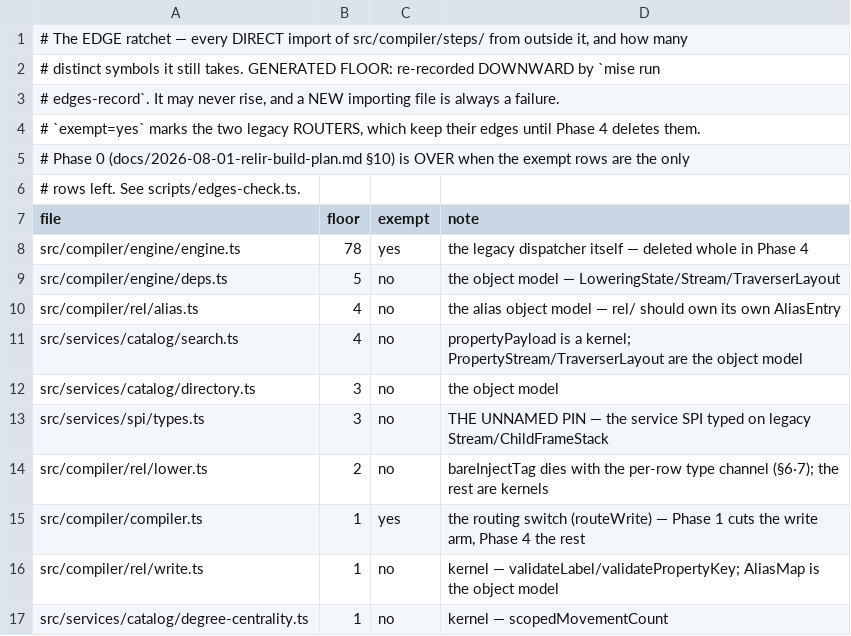
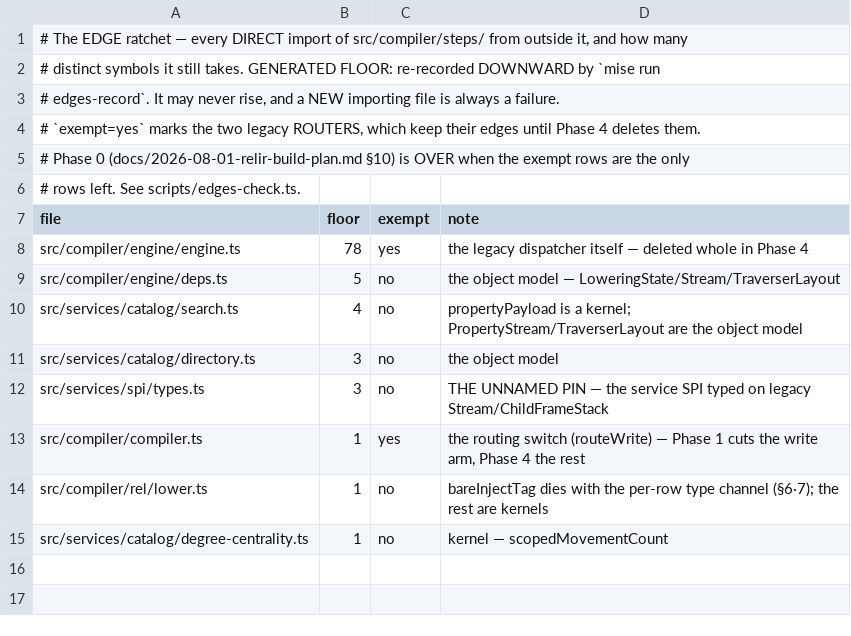
Before and after one commit to bodar/mogwai-db, a TSV file: scripts/steps-edges.tsv, drawn as a sheet.

Commit message:
phase 0: the as()-label channel gets ONE home — encoding and description together
`AliasEntry`/`AliasMap`/`AliasScalarType` and the five functions over them move from
`steps/context/context.ts` to `plan/alias.ts`, where the tagged-entry ENCODING they
describe already lives. `rel/alias.ts` and `rel/write.ts` sever completely; `rel/lower.ts`
drops to its last symbol.

**This is deliberately NOT what Phase 0 proposed**, and the divergence is the point.
The plan says "give `src/compiler/rel/` its own alias and child-frame types rather than
borrowing legacy's". That sentence predates §10·10: it was written when `spine.ts` bridged
the label map into a `TraverserLayout`, so the shared type looked like a boundary
violation. §10·10 deleted the bridge — nothing crosses now — and `rel/alias.ts`'s own
header already records what is left: "the shared type stays because `select()` re-entry
still needs the same entry shape the legacy host reads; it is no longer a claim about a
boundary."

So a per-spine copy would buy nothing and cost the thing §8 spent a paragraph on when it
moved `SHAPE_K`: a second spelling is a second chance to drift. It would drift SILENTLY
here, worse than the encoding case — a wrong compile-time summary (which shapes a label
has held, what type its scalar bindings carry) emits perfectly valid SQL against a
perfectly correct encoding, and the wrong answer surfaces at framing.

What the move makes true: `plan/alias.ts` is now the whole as()-label channel — what a
label's history looks like in the database, and what the compiler knows about it while
building a plan — with neither half reachable without the other. `context.ts` keeps a
re-export so its ~40 legacy readers are untouched.

8 non-exempt importers → 6. Every one that remains is the service SPI, `engine/deps.ts`,
or `bareInjectTag`.

```diff
--- a/scripts/steps-edges.tsv
+++ b/scripts/steps-edges.tsv
@@ -9,3 +9,2 @@ src/compiler/engine/engine.ts	78	yes	the legacy dispatcher itself — deleted wh
 src/compiler/engine/deps.ts	5	no	the object model — LoweringState/Stream/TraverserLayout
-src/compiler/rel/alias.ts	4	no	the alias object model — rel/ should own its own AliasEntry
 src/services/catalog/search.ts	4	no	propertyPayload is a kernel; PropertyStream/TraverserLayout are the object model
@@ -13,5 +12,4 @@ src/services/catalog/directory.ts	3	no	the object model
 src/services/spi/types.ts	3	no	THE UNNAMED PIN — the service SPI typed on legacy Stream/ChildFrameStack
-src/compiler/rel/lower.ts	2	no	bareInjectTag dies with the per-row type channel (§6·7); the rest are kernels
 src/compiler/compiler.ts	1	yes	the routing switch (routeWrite) — Phase 1 cuts the write arm, Phase 4 the rest
-src/compiler/rel/write.ts	1	no	kernel — validateLabel/validatePropertyKey; AliasMap is the object model
+src/compiler/rel/lower.ts	1	no	bareInjectTag dies with the per-row type channel (§6·7); the rest are kernels
 src/services/catalog/degree-centrality.ts	1	no	kernel — scopedMovementCount
```
Also changed, not shown: 5 other files.
